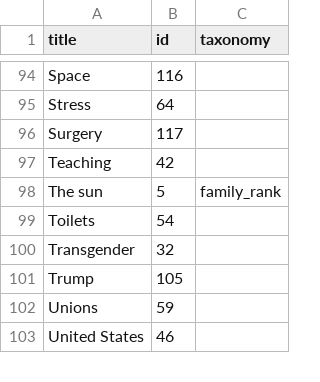
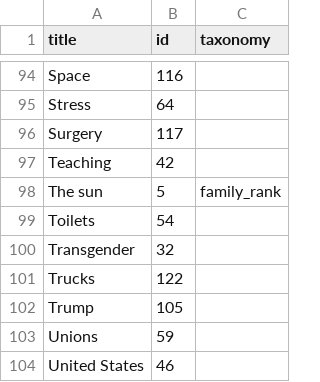
Before and after one commit to convus/legacy-convus_content, a CSV file: tags.csv, drawn as a sheet; only a part is shown, gaps mark what is left out; the diff names each change by its address in the sheet, - before the commit and + after, or states it on an @@ line.

```diff
--- a/tags.csv
+++ b/tags.csv
+row 101: Trucks | 122
```
Also changed, not shown: publications.csv.
